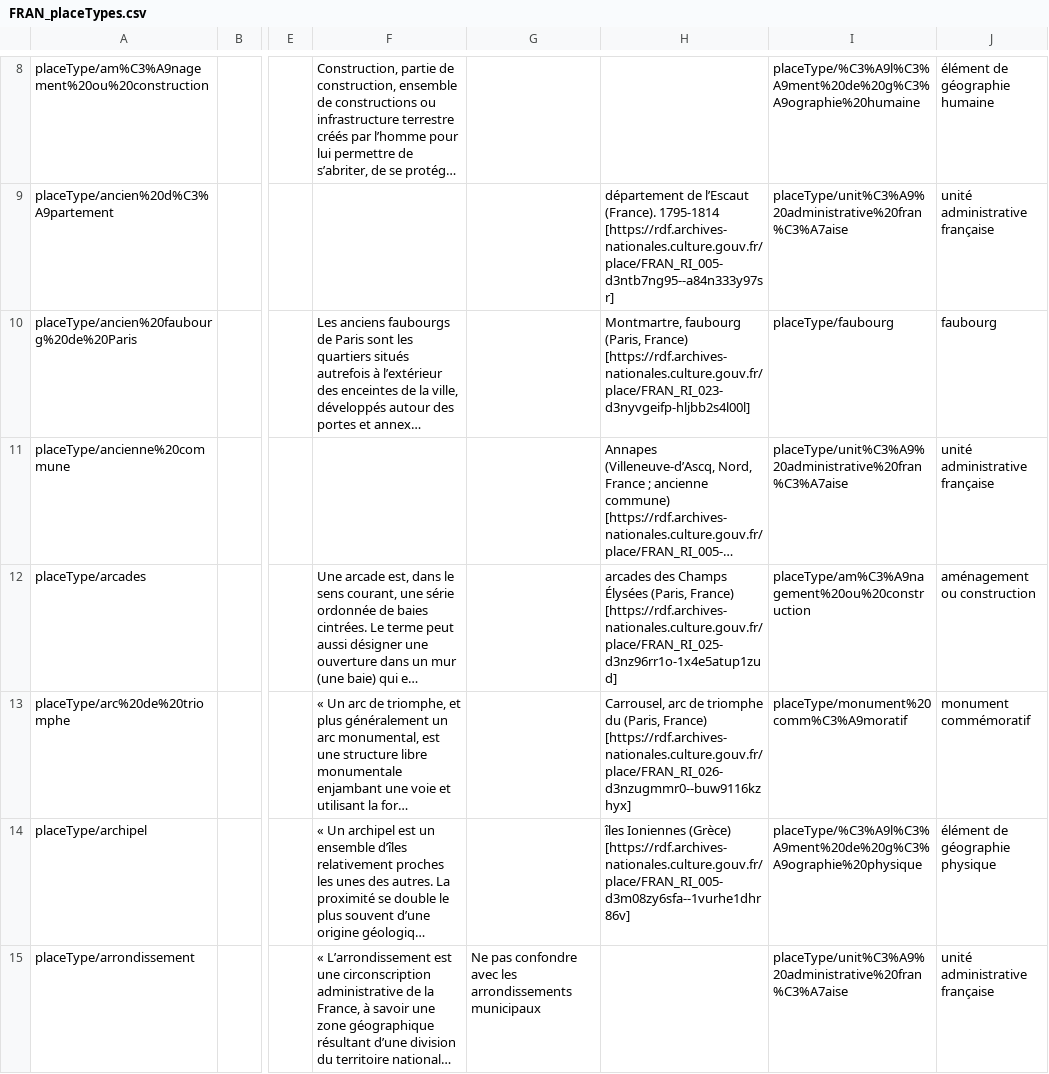
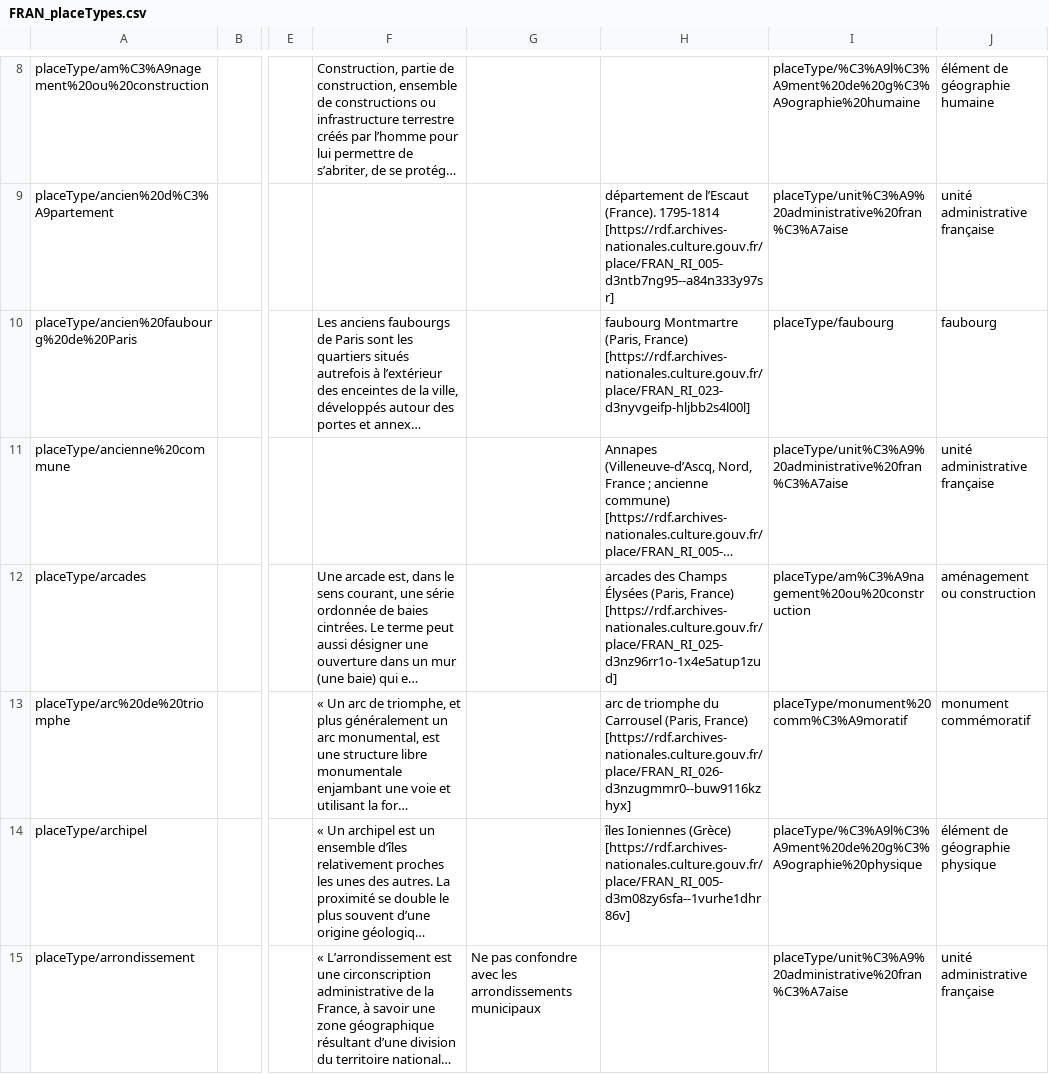
Before and after one commit to ArchivesNationalesFR/Referentiels, a CSV file: concepts/csv/FRAN_placeTypes.csv, drawn as a sheet; only a part is shown, gaps mark what is left out; long unchanged cells end in …; the diff covers the shown part only; the diff names each change by its address in the sheet, - before the commit and + after, or states it on an @@ line.

```diff
--- a/concepts/csv/FRAN_placeTypes.csv
+++ b/concepts/csv/FRAN_placeTypes.csv
-H10: Montmartre, faubourg (Paris, France)…
+H10: faubourg Montmartre (Paris, France)…
-H13: Carrousel, arc de triomphe du (Paris, France)…
+H13: arc de triomphe du Carrousel (Paris, France)…
```
Also changed, not shown: 79 edited cells elsewhere in this file, concepts/csv/FRAN_RI_104_corporateBodyTypes.csv, 1 other file.
